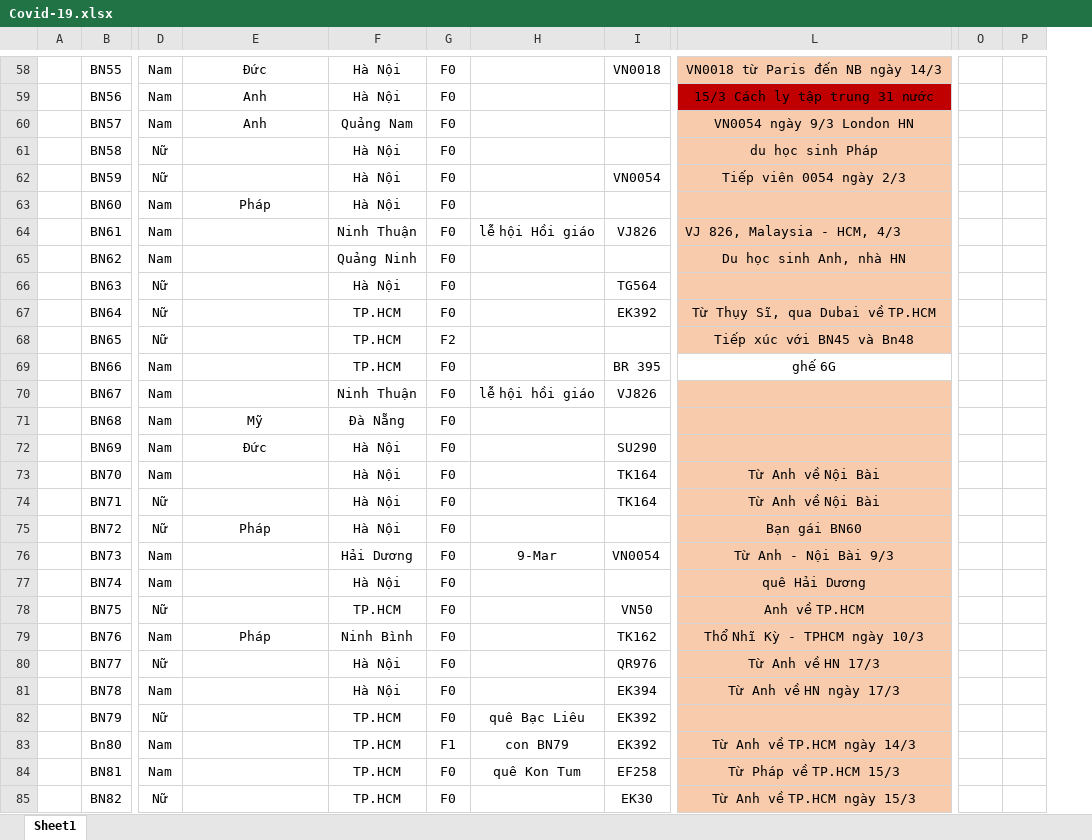
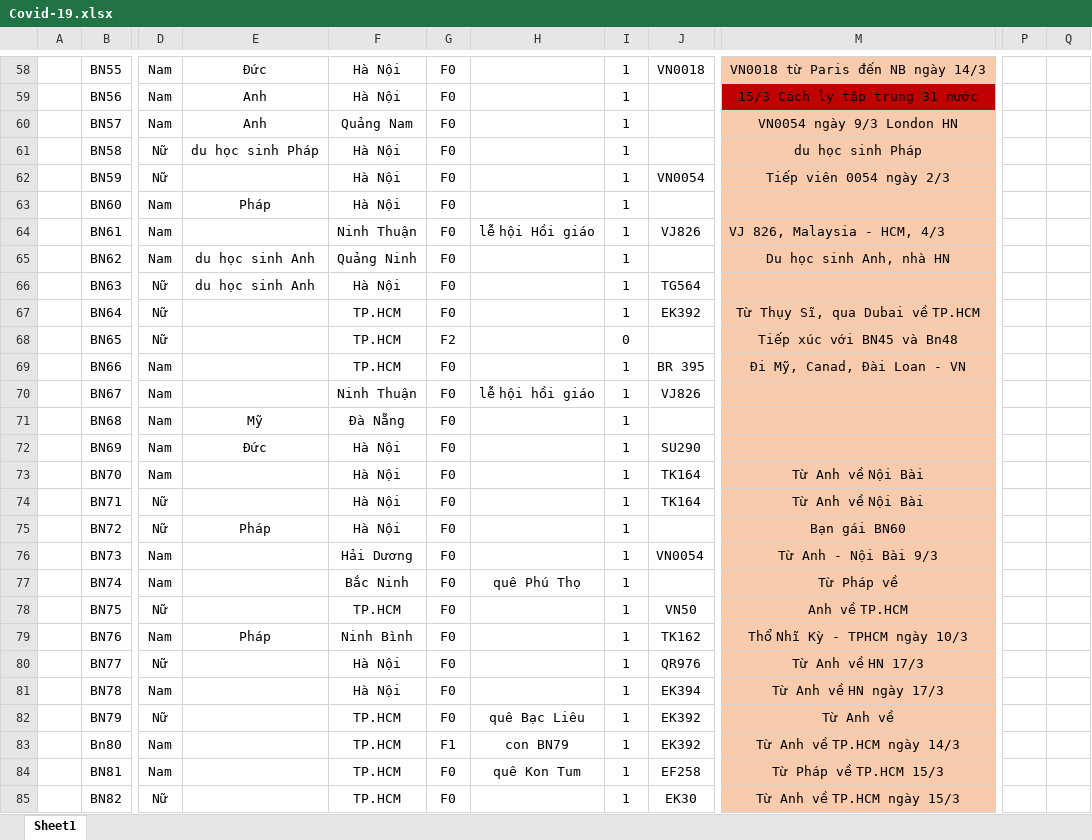
Before and after one commit to nhohung/coronavirusmap, an Excel workbook: Covid-19.xlsx, sheet Sheet1, drawn as a sheet; only a part is shown, gaps mark what is left out; values as stored, in another font and other column widths than the file's, no borders; table styles not drawn; removed rows and columns are numbered as before the commit, all else as after; the diff covers the shown part only; the diff names each change by its address in the sheet, - before the commit and + after, or states it on an @@ line.

```diff
--- a/Covid-19.xlsx (sheet Sheet1)
+++ b/Covid-19.xlsx (sheet Sheet1)
+column I, rows 58-85: 1 | 1 | 1 | 1 | 1 | 1 | 1 | 1 | 1 | 1 | 0 | 1 | 1 | 1 | 1 | 1 | 1 | 1 | 1 | 1 | 1 | 1 | 1 | 1 | 1 | 1 | 1 | 1
-column O, empty
-column P, empty
+column P, empty
+column Q, empty
-E61: (empty)
+E61: du học sinh Pháp
-E65:E66: (empty)
+E65:E66: du học sinh Anh
-M69: ghế 6G
+M69: Đi Mỹ, Canad, Đài Loan - VN
-M69 fill: none
+M69 fill: #F8CBAD
-H76: 9-Mar
+H76: (empty)
-F77: Hà Nội
+F77: Bắc Ninh
-H77: (empty)
+H77: quê Phú Thọ
-M77: quê Hải Dương
+M77: Từ Pháp về
-M82: (empty)
+M82: Từ Anh về
```
Also changed, not shown: 19 added rows, 29 edited cells and cell formats elsewhere in this sheet, formulas that keep their value.
